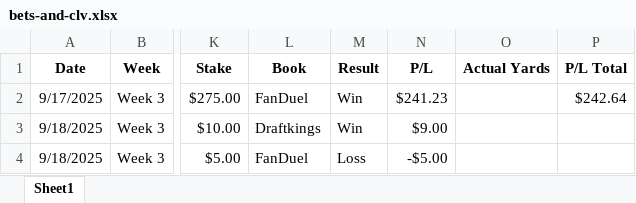
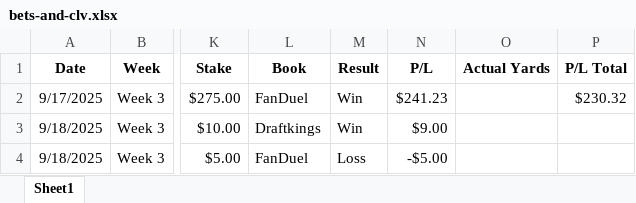
Before and after one commit to Dylan-Pettinelli/nfl-passing-predictor, an Excel workbook: data/bets-and-clv.xlsx, sheet Sheet1, drawn as a sheet; only a part is shown, gaps mark what is left out; values as stored, in another font and other column widths than the file's, no borders; the diff covers the shown part only; the diff names each change by its address in the sheet, - before the commit and + after, or states it on an @@ line.

```diff
--- a/data/bets-and-clv.xlsx (sheet Sheet1)
+++ b/data/bets-and-clv.xlsx (sheet Sheet1)
-P2 (P/L Total): $242.64
+P2 (P/L Total): $230.32
```
Also changed, not shown: 1 added row, 15 removed rows and 35 edited cells elsewhere in this sheet, data/passing-prop-predictions-2025.xlsx, 19 other files.
